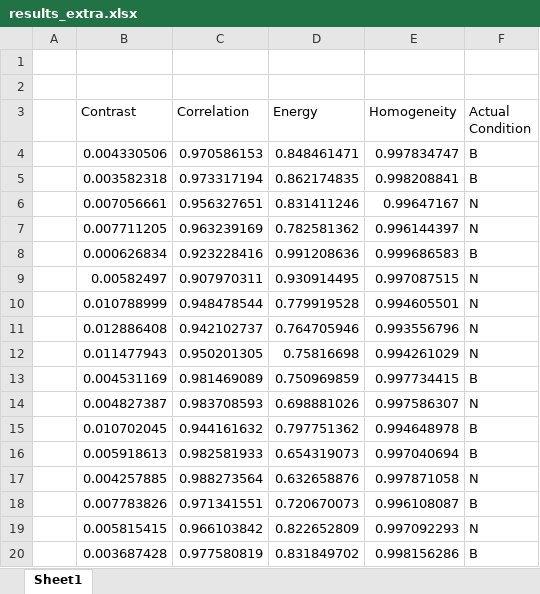
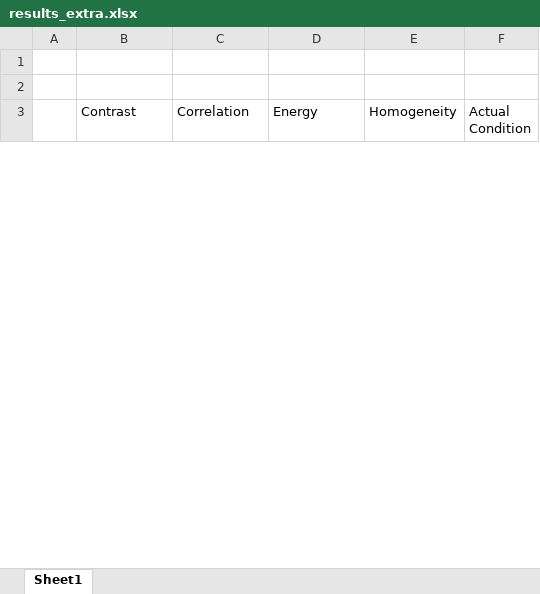
Before and after one commit to sookmun/FinalYearProject, an Excel workbook: UI_Testing/UI_Development/Attempt2/results_extra.xlsx, sheet Sheet1, drawn as a sheet; only a part is shown; values as stored, in another font and other column widths than the file's, no borders; removed rows and columns are numbered as before the commit, all else as after; the diff covers the shown part only; the diff names each change by its address in the sheet, - before the commit and + after, or states it on an @@ line.

```diff
--- a/UI_Testing/UI_Development/Attempt2/results_extra.xlsx (sheet Sheet1)
+++ b/UI_Testing/UI_Development/Attempt2/results_extra.xlsx (sheet Sheet1)
-row 4:  | 0.004330506 | 0.970586153 | 0.848461471 | 0.997834747 | B
-row 5:  | 0.003582318 | 0.973317194 | 0.862174835 | 0.998208841 | B
-row 6:  | 0.007056661 | 0.956327651 | 0.831411246 | 0.99647167 | N
-row 7:  | 0.007711205 | 0.963239169 | 0.782581362 | 0.996144397 | N
-row 8:  | 0.000626834 | 0.923228416 | 0.991208636 | 0.999686583 | B
-row 9:  | 0.00582497 | 0.907970311 | 0.930914495 | 0.997087515 | N
-row 10:  | 0.010788999 | 0.948478544 | 0.779919528 | 0.994605501 | N
-row 11:  | 0.012886408 | 0.942102737 | 0.764705946 | 0.993556796 | N
-row 12:  | 0.011477943 | 0.950201305 | 0.75816698 | 0.994261029 | N
-row 13:  | 0.004531169 | 0.981469089 | 0.750969859 | 0.997734415 | B
-row 14:  | 0.004827387 | 0.983708593 | 0.698881026 | 0.997586307 | N
-row 15:  | 0.010702045 | 0.944161632 | 0.797751362 | 0.994648978 | B
-row 16:  | 0.005918613 | 0.982581933 | 0.654319073 | 0.997040694 | B
-row 17:  | 0.004257885 | 0.988273564 | 0.632658876 | 0.997871058 | N
-row 18:  | 0.007783826 | 0.971341551 | 0.720670073 | 0.996108087 | B
-row 19:  | 0.005815415 | 0.966103842 | 0.822652809 | 0.997092293 | N
-row 20:  | 0.003687428 | 0.977580819 | 0.831849702 | 0.998156286 | B
```
Also changed, not shown: 50 added rows and 33 removed rows elsewhere in this sheet, 1 other file.
